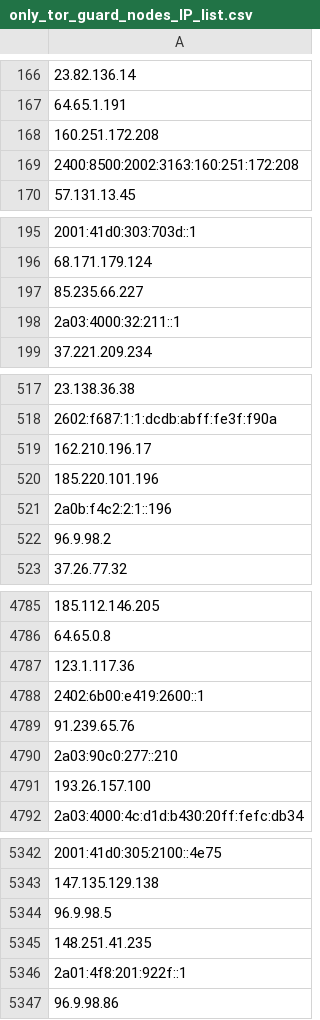
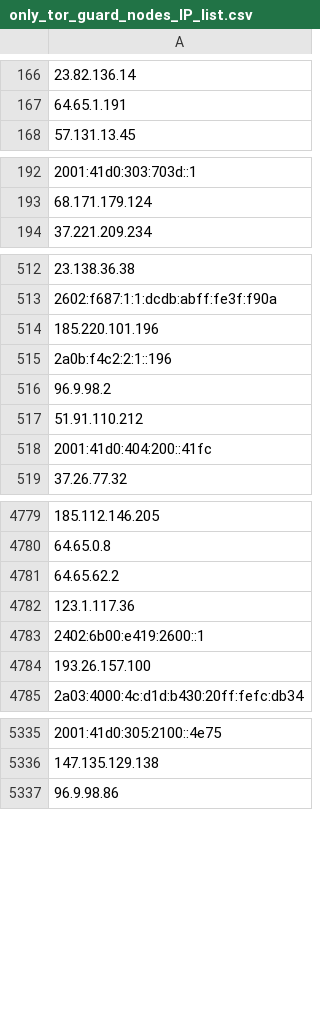
Before and after one commit to bhardwajRahul/awesome-lists, a CSV file: Lists/TOR/only_tor_guard_nodes_IP_list.csv, drawn as a sheet; only a part is shown, gaps mark what is left out; removed rows and columns are numbered as before the commit, all else as after; the diff covers the shown part only; the diff names each change by its address in the sheet, - before the commit and + after, or states it on an @@ line.

```diff
--- a/Lists/TOR/only_tor_guard_nodes_IP_list.csv
+++ b/Lists/TOR/only_tor_guard_nodes_IP_list.csv
-row 168: 160.251.172.208
-row 169: 2400:8500:2002:3163:160:251:172:208
-row 197: 85.235.66.227
-row 198: 2a03:4000:32:211::1
-row 519: 162.210.196.17
+row 517: 51.91.110.212
+row 518: 2001:41d0:404:200::41fc
+row 4781: 64.65.62.2
-row 4789: 91.239.65.76
-row 4790: 2a03:90c0:277::210
-row 5344: 96.9.98.5
-row 5345: 148.251.41.235
-row 5346: 2a01:4f8:201:922f::1
```
Also changed, not shown: 54 added rows, 57 removed rows and 2 edited cells elsewhere in this file, Lists/TOR/only_tor_exit_nodes_IP_list.csv, 1 other file.
